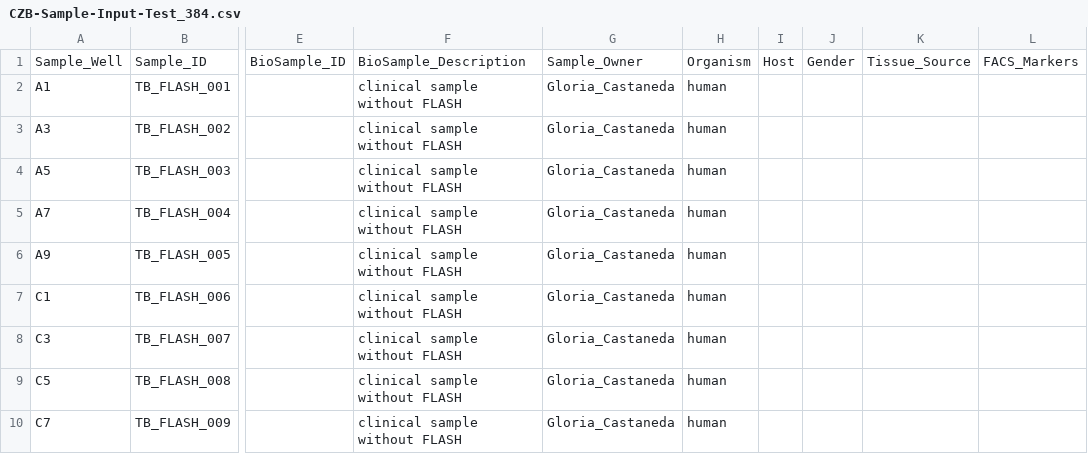
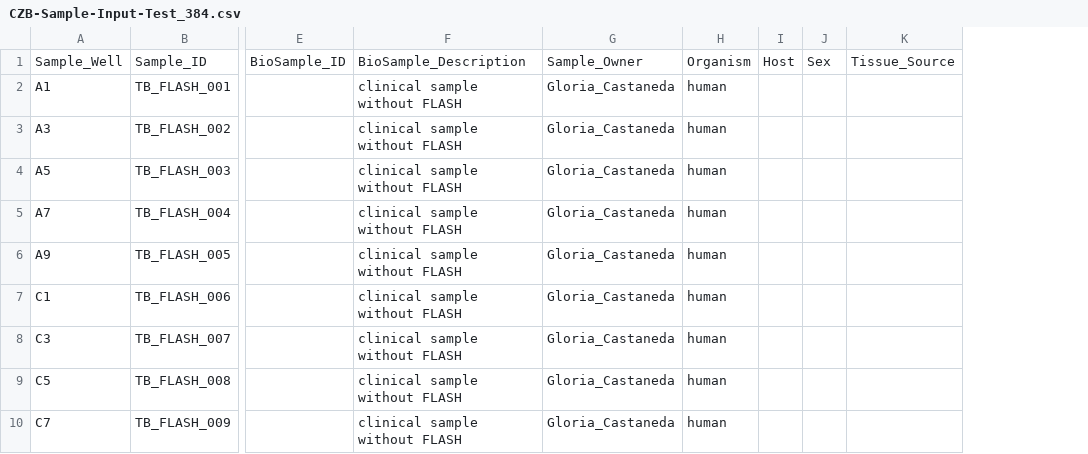
Before and after one commit to czbiohub/specialops, a CSV file: TruSeq_8-12bp_Indices_Sample_Sheet/CZB-Sample-Input-Test_384.csv, drawn as a sheet; only a part is shown, gaps mark what is left out; removed rows and columns are numbered as before the commit, all else as after; the diff names each change by its address in the sheet, - before the commit and + after, or states it on an @@ line.

Commit message:
Changed 'Gender' to 'Sex' and removed 'FACS Markers' to match changes to Biohub sequencing sample sheet headers

```diff
--- a/TruSeq_8-12bp_Indices_Sample_Sheet/CZB-Sample-Input-Test_384.csv
+++ b/TruSeq_8-12bp_Indices_Sample_Sheet/CZB-Sample-Input-Test_384.csv
-column J, row 1: Gender
+column J, row 1: Sex
-column L, row 1: FACS_Markers
```
Also changed, not shown: TruSeq_8-12bp_Indices_Sample_Sheet/CZB-Sample-Input-Test_96.csv, 1 other file.
